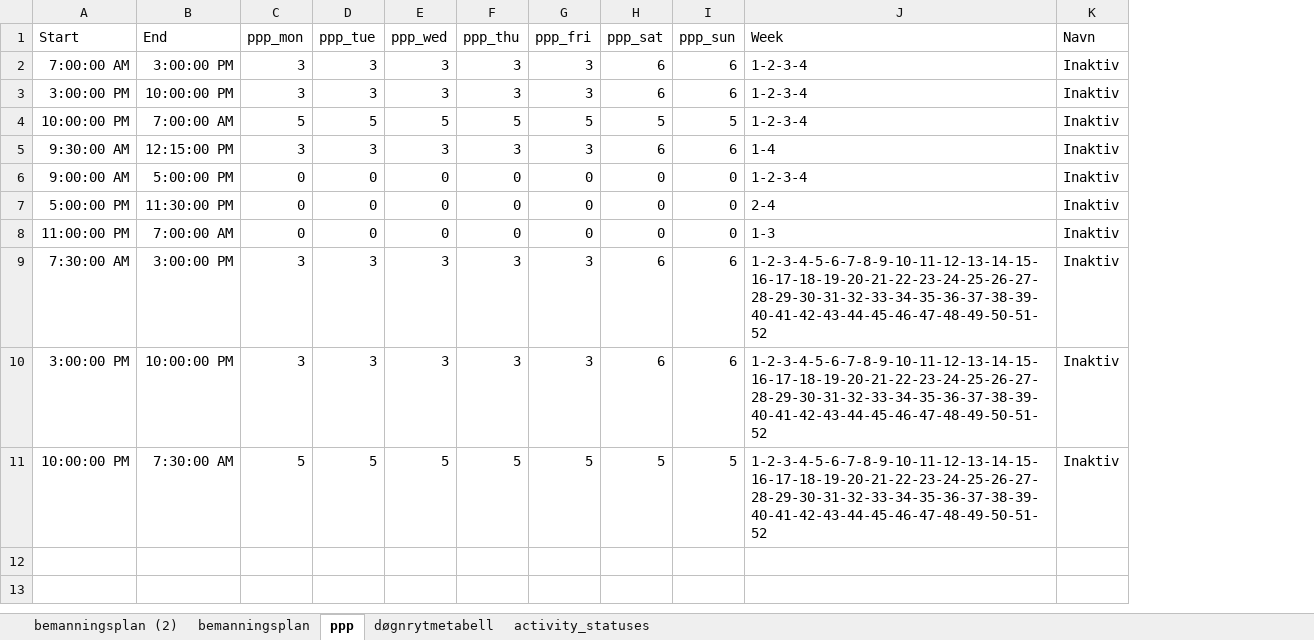
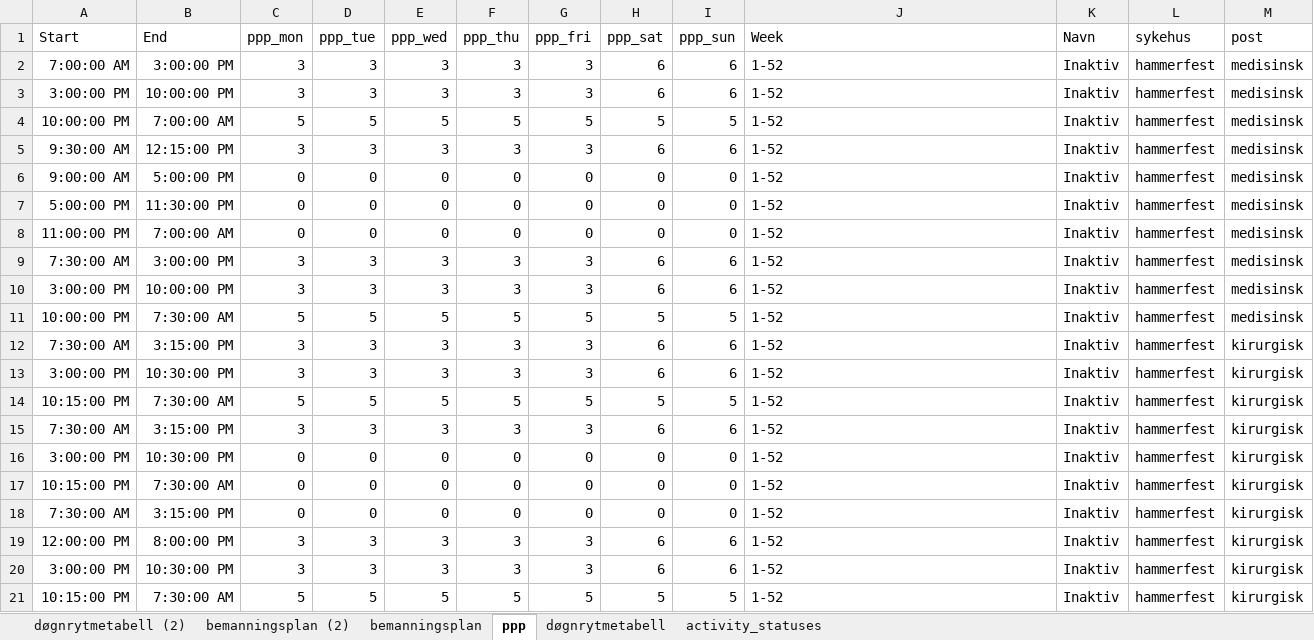
Before and after one commit to JoachimSvensson/HealthSector, an Excel workbook: test_data.xlsx, sheet ppp, drawn as a sheet; values as stored, in another font and other column widths than the file's, no borders; the diff names each change by its address in the sheet, - before the commit and + after, or states it on an @@ line.

```diff
--- a/test_data.xlsx (sheet ppp)
+++ b/test_data.xlsx (sheet ppp)
+sheet tab: døgnrytmetabell (2)
+column L (sykehus), rows 2-11: all hammerfest
+column M (post), rows 2-11: all medisinsk
-J2:J4 (Week): 1-2-3-4
+J2:J4 (Week): 1-52
-J5 (Week): 1-4
+J5 (Week): 1-52
-J6 (Week): 1-2-3-4
+J6 (Week): 1-52
-J7 (Week): 2-4
+J7 (Week): 1-52
-J8 (Week): 1-3
+J8 (Week): 1-52
-J9:J11 (Week): 1-2-3-4-5-6-7-8-9-10-11-12-13-14-15-16-17-18-19-20-21-22-23-24-25-26-27-28-29-30-31-32-33-34-35-36-37-38-39-40-41-42-43-44-45-46-47-48-49-50-51-52
+J9:J11 (Week): 1-52
+row 12: 7:30:00 AM | 3:15:00 PM | 3 | 3 | 3 | 3 | 3 | 6 | 6 | 1-52 | Inaktiv | hammerfest | kirurgisk
+row 13: 3:00:00 PM | 10:30:00 PM | 3 | 3 | 3 | 3 | 3 | 6 | 6 | 1-52 | Inaktiv | hammerfest | kirurgisk
+row 14: 10:15:00 PM | 7:30:00 AM | 5 | 5 | 5 | 5 | 5 | 5 | 5 | 1-52 | Inaktiv | hammerfest | kirurgisk
+row 15: 7:30:00 AM | 3:15:00 PM | 3 | 3 | 3 | 3 | 3 | 6 | 6 | 1-52 | Inaktiv | hammerfest | kirurgisk
+row 16: 3:00:00 PM | 10:30:00 PM | 0 | 0 | 0 | 0 | 0 | 0 | 0 | 1-52 | Inaktiv | hammerfest | kirurgisk
+row 17: 10:15:00 PM | 7:30:00 AM | 0 | 0 | 0 | 0 | 0 | 0 | 0 | 1-52 | Inaktiv | hammerfest | kirurgisk
+row 18: 7:30:00 AM | 3:15:00 PM | 0 | 0 | 0 | 0 | 0 | 0 | 0 | 1-52 | Inaktiv | hammerfest | kirurgisk
+row 19: 12:00:00 PM | 8:00:00 PM | 3 | 3 | 3 | 3 | 3 | 6 | 6 | 1-52 | Inaktiv | hammerfest | kirurgisk
+row 20: 3:00:00 PM | 10:30:00 PM | 3 | 3 | 3 | 3 | 3 | 6 | 6 | 1-52 | Inaktiv | hammerfest | kirurgisk
+row 21: 10:15:00 PM | 7:30:00 AM | 5 | 5 | 5 | 5 | 5 | 5 | 5 | 1-52 | Inaktiv | hammerfest | kirurgisk
```
Also changed, not shown: sheet bemanningsplan (2), sheet døgnrytmetabell, 17 other files.
